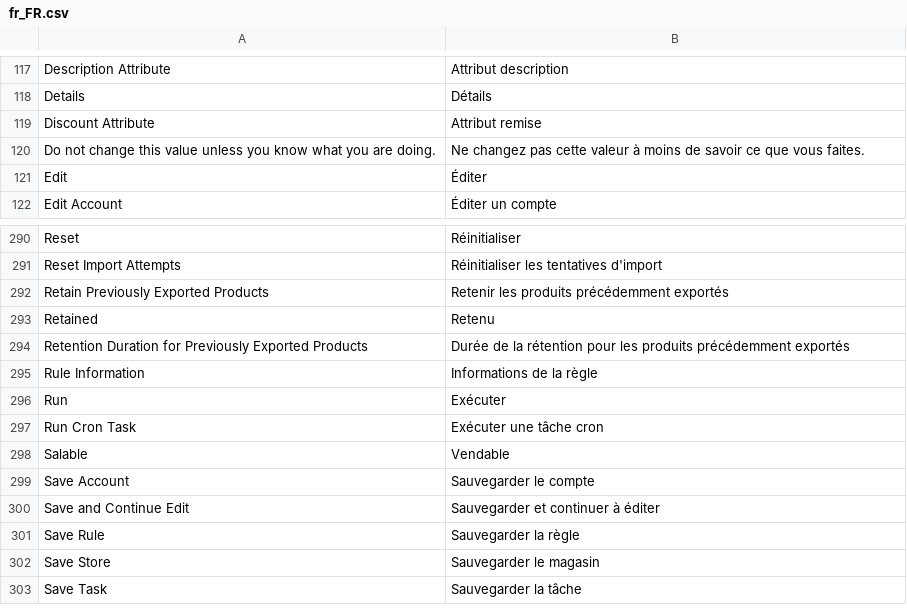
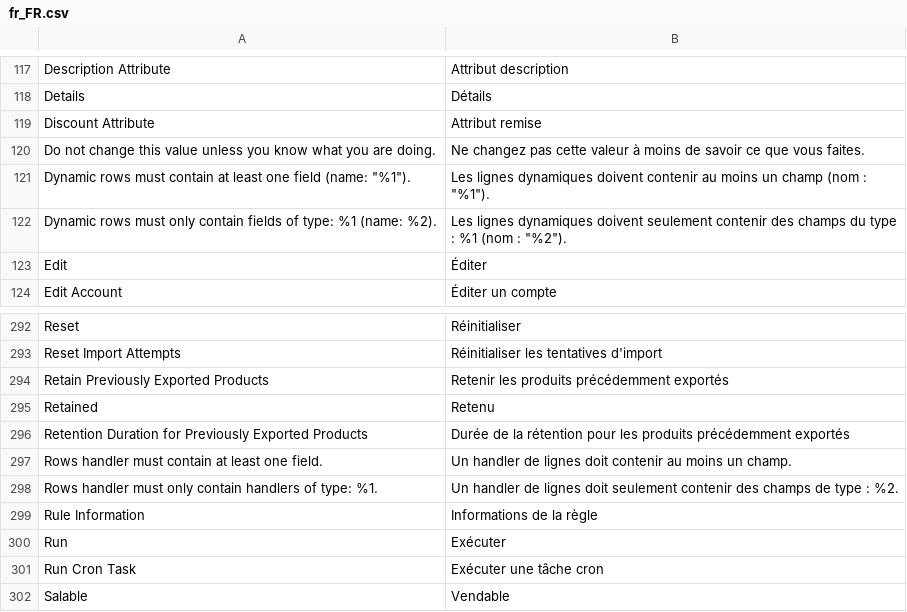
Before and after one commit to shoppingflux/module-magento2, a CSV file: i18n/fr_FR.csv, drawn as a sheet; only a part is shown, gaps mark what is left out; the shorter side is filled out with more unchanged rows.

Commit message:
Implement dynamic rows config field

```diff
--- a/i18n/fr_FR.csv
+++ b/i18n/fr_FR.csv
@@ -120,2 +120,4 @@
 "Do not change this value unless you know what you are doing.","Ne changez pas cette valeur à moins de savoir ce que vous faites."
+"Dynamic rows must contain at least one field (name: ""%1"").","Les lignes dynamiques doivent contenir au moins un champ (nom : ""%1"")."
+"Dynamic rows must only contain fields of type: %1 (name: %2).","Les lignes dynamiques doivent seulement contenir des champs du type : %1 (nom : ""%2"")."
 "Edit","Éditer"
@@ -294,2 +296,4 @@
 "Retention Duration for Previously Exported Products","Durée de la rétention pour les produits précédemment exportés"
+"Rows handler must contain at least one field.","Un handler de lignes doit contenir au moins un champ."
+"Rows handler must only contain handlers of type: %1.","Un handler de lignes doit seulement contenir des champs de type : %2."
 "Rule Information","Informations de la règle"
```
Also changed, not shown: 6 other files.
